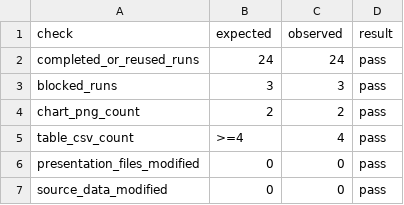
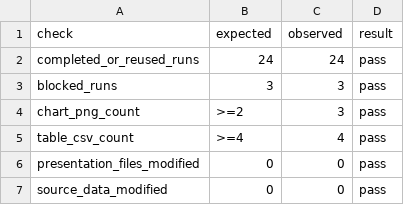
Before and after one commit to TristanL567/AgonyAndExcstasy, a CSV file: 05_Documentation/09_Epics/AE-SENS-CHART_Sensitivity_Index_Charts/AE-SENS-CHART-001_validation_checks.csv, drawn as a sheet.

```diff
--- a/05_Documentation/09_Epics/AE-SENS-CHART_Sensitivity_Index_Charts/AE-SENS-CHART-001_validation_checks.csv
+++ b/05_Documentation/09_Epics/AE-SENS-CHART_Sensitivity_Index_Charts/AE-SENS-CHART-001_validation_checks.csv
@@ -3,3 +3,3 @@ completed_or_reused_runs,24,24,pass
 blocked_runs,3,3,pass
-chart_png_count,2,2,pass
+chart_png_count,>=2,3,pass
 table_csv_count,>=4,4,pass
```
Also changed, not shown: 05_Documentation/09_Epics/AE-SENS-CHART_Sensitivity_Index_Charts/AE-SENS-CHART-001_chart_source_map.csv, 7 other files.
